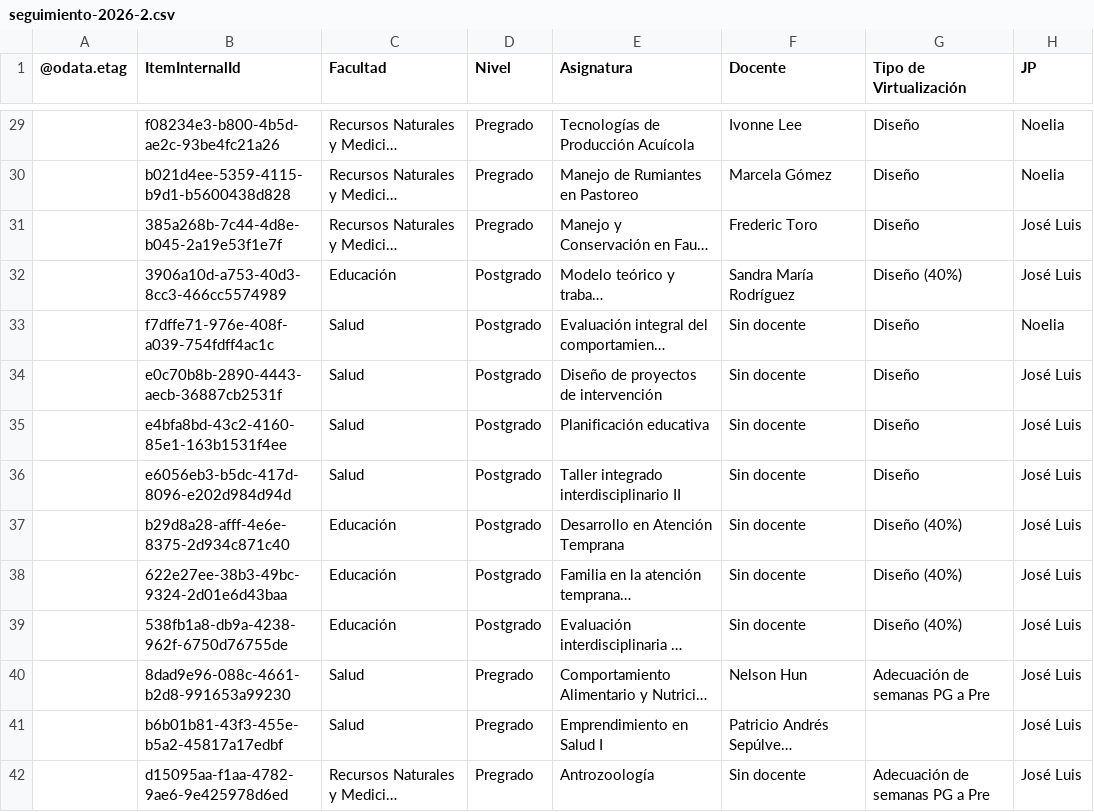
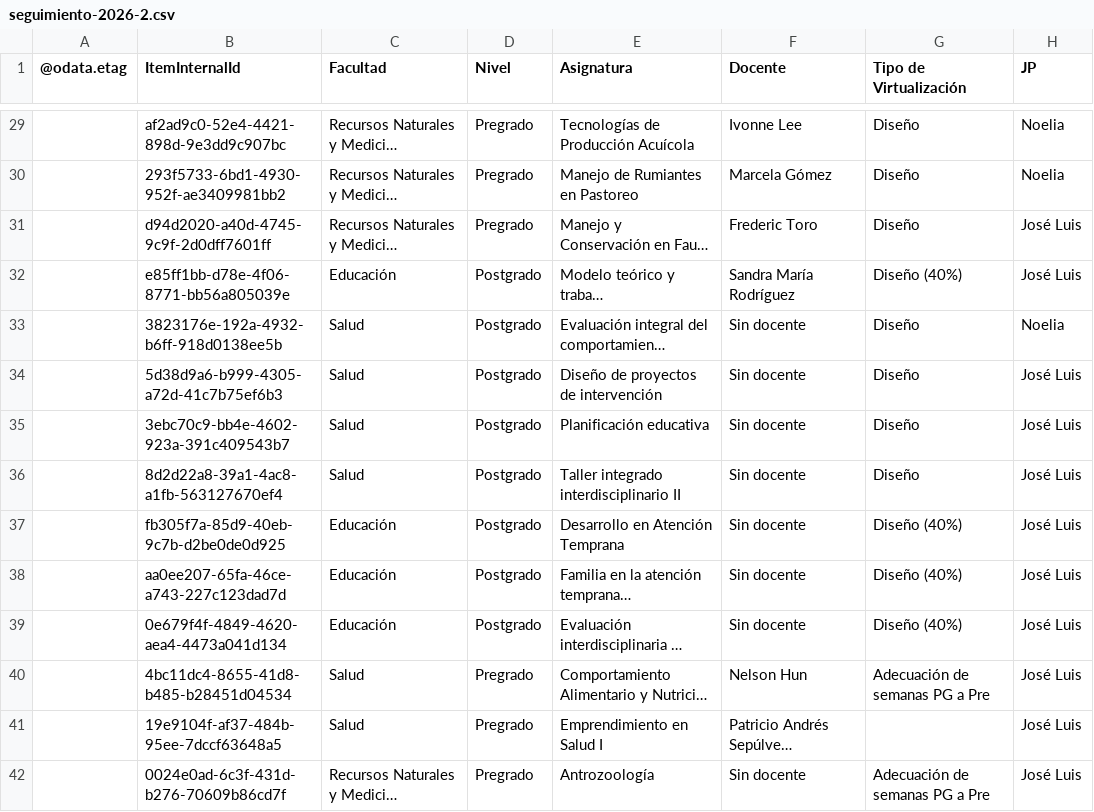
Before and after one commit to joseluissalazar81-spec/Seguimiento-proyecto-2026-2, a CSV file: data/seguimiento-2026-2.csv, drawn as a sheet; only a part is shown, gaps mark what is left out; long unchanged cells end in …; the diff covers the shown part only; the diff names each change by its address in the sheet, - before the commit and + after, or states it on an @@ line.

```diff
--- a/data/seguimiento-2026-2.csv
+++ b/data/seguimiento-2026-2.csv
-B29 (ItemInternalId): f08234e3-b800-4b5d-ae2c-93be4fc21a26
+B29 (ItemInternalId): af2ad9c0-52e4-4421-898d-9e3dd9c907bc
-B30 (ItemInternalId): b021d4ee-5359-4115-b9d1-b5600438d828
+B30 (ItemInternalId): 293f5733-6bd1-4930-952f-ae3409981bb2
-B31 (ItemInternalId): 385a268b-7c44-4d8e-b045-2a19e53f1e7f
+B31 (ItemInternalId): d94d2020-a40d-4745-9c9f-2d0dff7601ff
-B32 (ItemInternalId): 3906a10d-a753-40d3-8cc3-466cc5574989
+B32 (ItemInternalId): e85ff1bb-d78e-4f06-8771-bb56a805039e
-B33 (ItemInternalId): f7dffe71-976e-408f-a039-754fdff4ac1c
+B33 (ItemInternalId): 3823176e-192a-4932-b6ff-918d0138ee5b
-B34 (ItemInternalId): e0c70b8b-2890-4443-aecb-36887cb2531f
+B34 (ItemInternalId): 5d38d9a6-b999-4305-a72d-41c7b75ef6b3
-B35 (ItemInternalId): e4bfa8bd-43c2-4160-85e1-163b1531f4ee
+B35 (ItemInternalId): 3ebc70c9-bb4e-4602-923a-391c409543b7
-B36 (ItemInternalId): e6056eb3-b5dc-417d-8096-e202d984d94d
+B36 (ItemInternalId): 8d2d22a8-39a1-4ac8-a1fb-563127670ef4
-B37 (ItemInternalId): b29d8a28-afff-4e6e-8375-2d934c871c40
+B37 (ItemInternalId): fb305f7a-85d9-40eb-9c7b-d2be0de0d925
-B38 (ItemInternalId): 622e27ee-38b3-49bc-9324-2d01e6d43baa
+B38 (ItemInternalId): aa0ee207-65fa-46ce-a743-227c123dad7d
-B39 (ItemInternalId): 538fb1a8-db9a-4238-962f-6750d76755de
+B39 (ItemInternalId): 0e679f4f-4849-4620-aea4-4473a041d134
-B40 (ItemInternalId): 8dad9e96-088c-4661-b2d8-991653a99230
+B40 (ItemInternalId): 4bc11dc4-8655-41d8-b485-b28451d04534
-B41 (ItemInternalId): b6b01b81-43f3-455e-b5a2-45817a17edbf
+B41 (ItemInternalId): 19e9104f-af37-484b-95ee-7dccf63648a5
-B42 (ItemInternalId): d15095aa-f1aa-4782-9ae6-9e425978d6ed
+B42 (ItemInternalId): 0024e0ad-6c3f-431d-b276-70609b86cd7f
```
Also changed, not shown: 55 edited cells elsewhere in this file.
